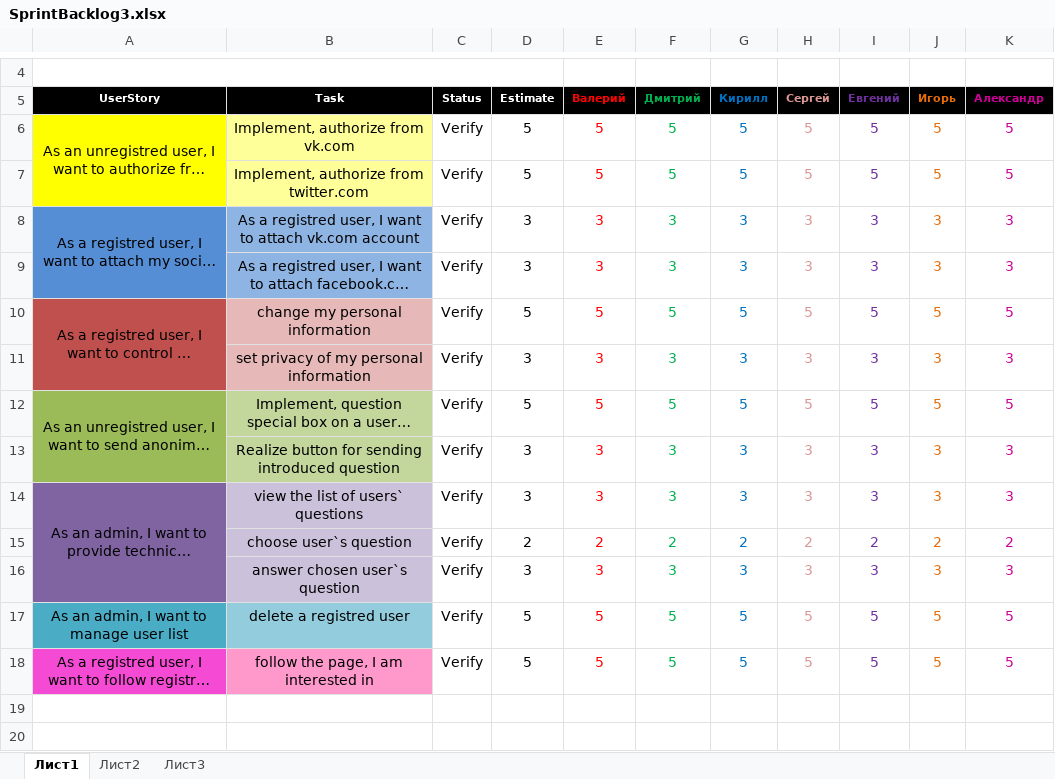
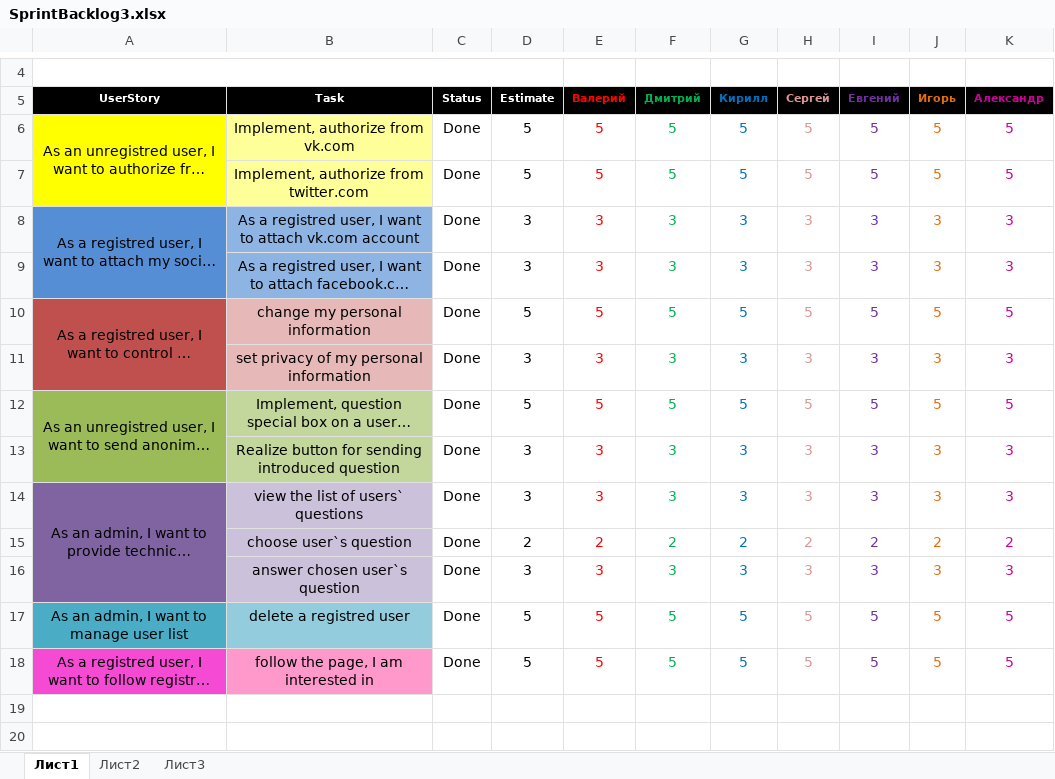
Before and after one commit to TeamKokhanov/Ask_service, an Excel workbook: Doc/SprintBacklog3.xlsx, sheet Лист1, drawn as a sheet; only a part is shown, gaps mark what is left out; long unchanged cells end in …; values as stored, in another font and other column widths than the file's, no borders; charts and pictures not drawn; the diff names each change by its address in the sheet, - before the commit and + after, or states it on an @@ line.

```diff
--- a/Doc/SprintBacklog3.xlsx (sheet Лист1)
+++ b/Doc/SprintBacklog3.xlsx (sheet Лист1)
-C6:C18 (Status): Verify
+C6:C18 (Status): Done
```
Also changed, not shown: charts or pictures, Doc/backlog-template.xlsx, 6 other files.
